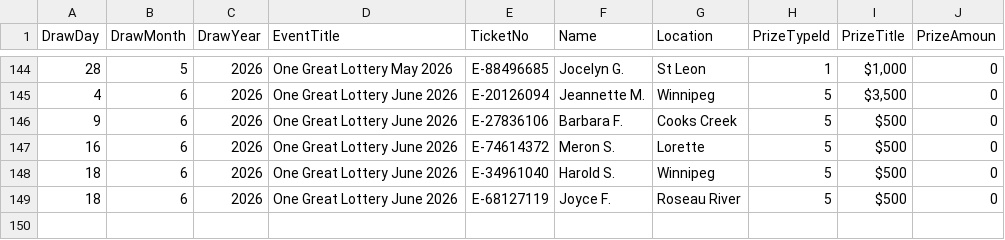
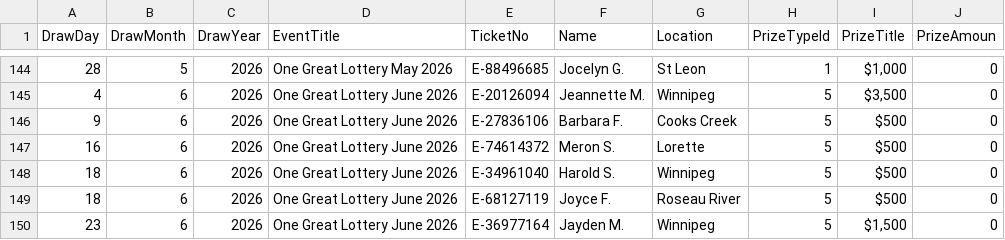
Before and after one commit to AscendFS/winners-list, a CSV file: onegreatlotteryraffle.5050central.com$winners.csv, drawn as a sheet; only a part is shown, gaps mark what is left out.

Commit message:
Update onegreatlotteryraffle.5050central.com$winners.csv

```diff
--- a/onegreatlotteryraffle.5050central.com$winners.csv
+++ b/onegreatlotteryraffle.5050central.com$winners.csv
@@ -149 +149,2 @@ DrawDay,DrawMonth,DrawYear,EventTitle,TicketNo,Name,Location,PrizeTypeId,PrizeTi
 18,6,2026,One Great Lottery June 2026,E-68127119,Joyce F.,Roseau River,5,"$500",0
+23,6,2026,One Great Lottery June 2026,E-36977164,Jayden M.,Winnipeg,5,"$1,500",0
```
